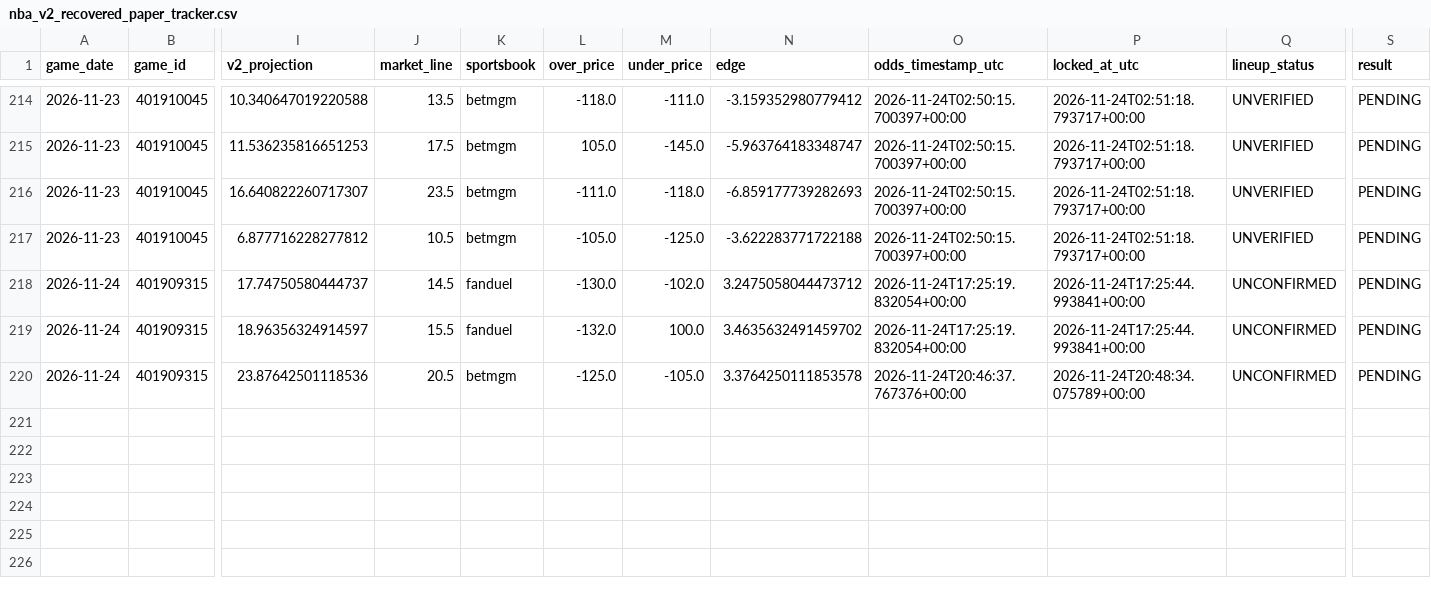
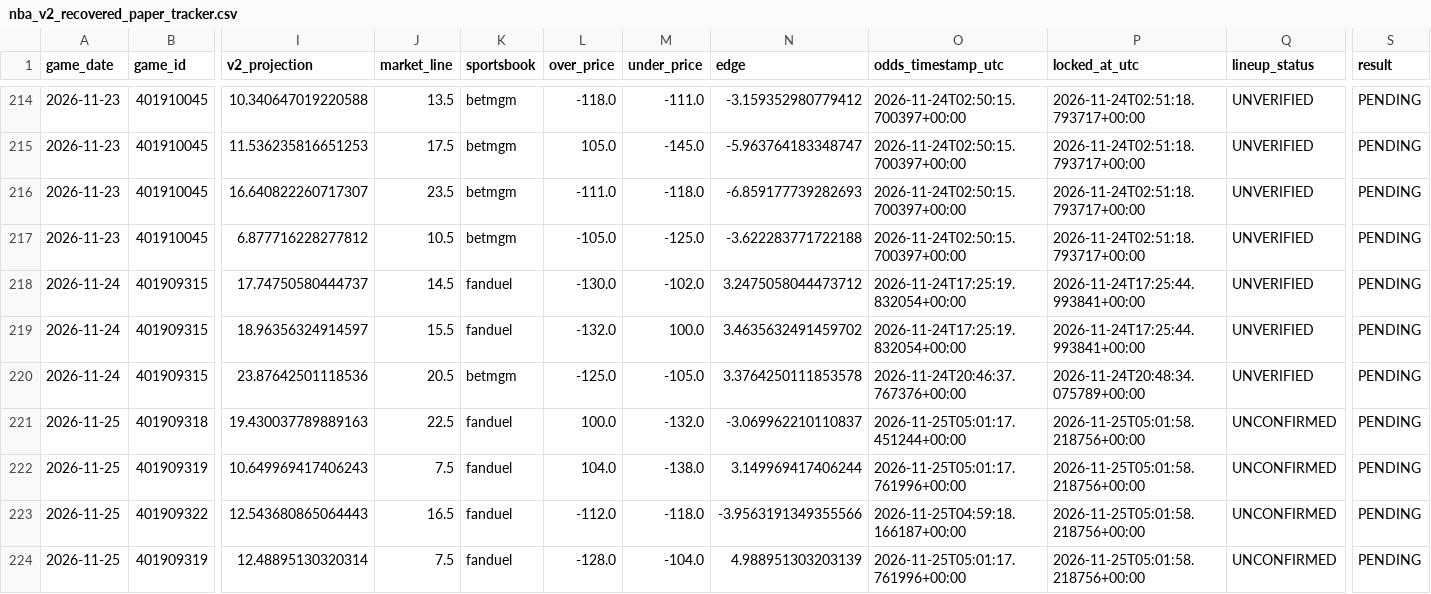
Before and after one commit to easymoneyschulz/sports-betting-command-center, a CSV file: public_data/nba_v2_recovered_paper_tracker.csv, drawn as a sheet; only a part is shown, gaps mark what is left out; rows hold the shown columns only; the diff names each change by its address in the sheet, - before the commit and + after, or states it on an @@ line.

```diff
--- a/public_data/nba_v2_recovered_paper_tracker.csv
+++ b/public_data/nba_v2_recovered_paper_tracker.csv
-Q218:Q220 (lineup_status): UNCONFIRMED
+Q218:Q220 (lineup_status): UNVERIFIED
+row 221: 2026-11-25 | 401909318 | 19.430037789889163 | 22.5 | fanduel | 100.0 | -132.0 | -3.069962210110837 | 2026-11-25T05:01:17.451244+00:00 | 2026-11-25T05:01:58.218756+00:00 | UNCONFIRMED | PENDING
+row 222: 2026-11-25 | 401909319 | 10.649969417406243 | 7.5 | fanduel | 104.0 | -138.0 | 3.149969417406244 | 2026-11-25T05:01:17.761996+00:00 | 2026-11-25T05:01:58.218756+00:00 | UNCONFIRMED | PENDING
+row 223: 2026-11-25 | 401909322 | 12.543680865064443 | 16.5 | fanduel | -112.0 | -118.0 | -3.9563191349355566 | 2026-11-25T04:59:18.166187+00:00 | 2026-11-25T05:01:58.218756+00:00 | UNCONFIRMED | PENDING
+row 224: 2026-11-25 | 401909319 | 12.48895130320314 | 7.5 | fanduel | -128.0 | -104.0 | 4.988951303203139 | 2026-11-25T05:01:17.761996+00:00 | 2026-11-25T05:01:58.218756+00:00 | UNCONFIRMED | PENDING
```
Also changed, not shown: 3 other files.
